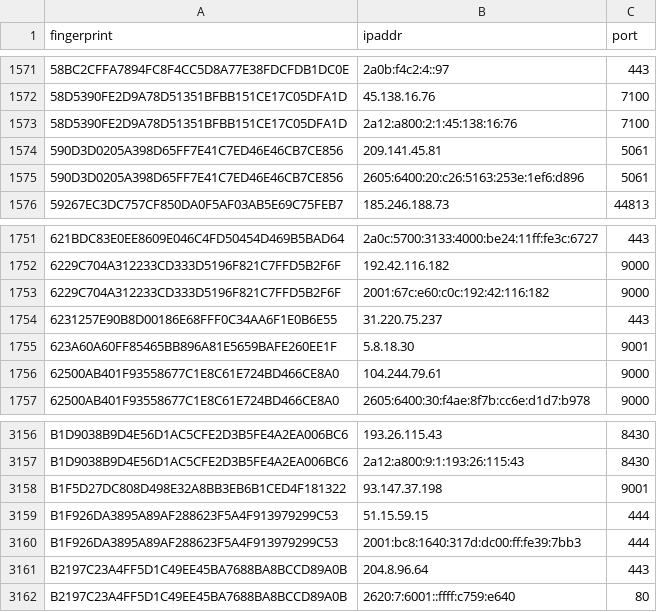
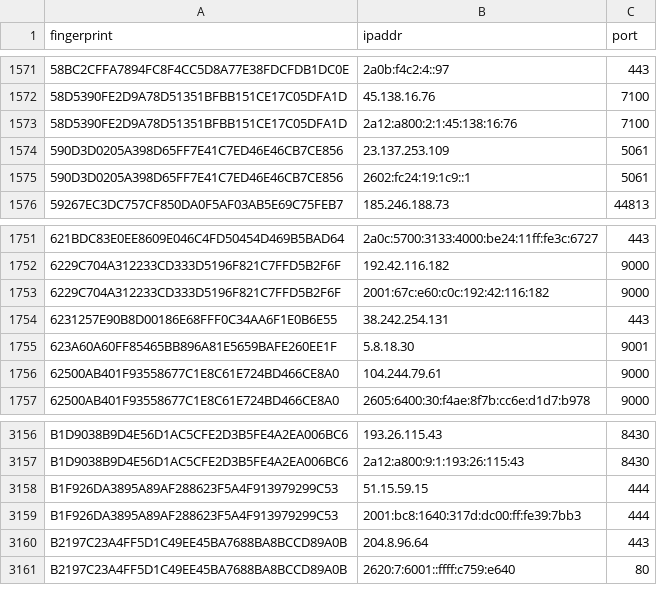
Before and after one commit to 0xPratikPatil/peel-the-net, a CSV file: dataset/exit_nodes.csv, drawn as a sheet; only a part is shown, gaps mark what is left out.

```diff
--- a/dataset/exit_nodes.csv
+++ b/dataset/exit_nodes.csv
@@ -1573,4 +1573,4 @@ fingerprint,ipaddr,port
 58D5390FE2D9A78D51351BFBB151CE17C05DFA1D,2a12:a800:2:1:45:138:16:76,7100
-590D3D0205A398D65FF7E41C7ED46E46CB7CE856,209.141.45.81,5061
-590D3D0205A398D65FF7E41C7ED46E46CB7CE856,2605:6400:20:c26:5163:253e:1ef6:d896,5061
+590D3D0205A398D65FF7E41C7ED46E46CB7CE856,23.137.253.109,5061
+590D3D0205A398D65FF7E41C7ED46E46CB7CE856,2602:fc24:19:1c9::1,5061
 59267EC3DC757CF850DA0F5AF03AB5E69C75FEB7,185.246.188.73,44813
@@ -1753,3 +1753,3 @@ fingerprint,ipaddr,port
 6229C704A312233CD333D5196F821C7FFD5B2F6F,2001:67c:e60:c0c:192:42:116:182,9000
-6231257E90B8D00186E68FFF0C34AA6F1E0B6E55,31.220.75.237,443
+6231257E90B8D00186E68FFF0C34AA6F1E0B6E55,38.242.254.131,443
 623A60A60FF85465BB896A81E5659BAFE260EE1F,5.8.18.30,9001
@@ -3157,3 +3157,2 @@ B1D9038B9D4E56D1AC5CFE2D3B5FE4A2EA006BC6,193.26.115.43,8430
 B1D9038B9D4E56D1AC5CFE2D3B5FE4A2EA006BC6,2a12:a800:9:1:193:26:115:43,8430
-B1F5D27DC808D498E32A8BB3EB6B1CED4F181322,93.147.37.198,9001
 B1F926DA3895A89AF288623F5A4F913979299C53,51.15.59.15,444
```
Also changed, not shown: dataset/all_nodes.csv, dataset/guard_nodes.csv, 3 other files.
